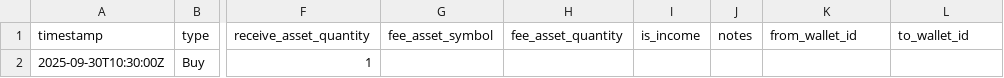
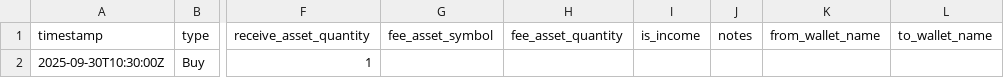
Before and after one commit to RickMConstantine/Crypto-Portfolio-ACB-Tracker, a CSV file: examples/transactions.csv, drawn as a sheet; only a part is shown, gaps mark what is left out; the diff names each change by its address in the sheet, - before the commit and + after, or states it on an @@ line.

Commit message:
refactor: Use wallet name as primary key and improve schema
Switch wallets to use `name` as the primary key instead of an auto-
increment id, and store wallet references in transactions as
`from_wallet_name` / `to_wallet_name`. The wallet FK uses ON UPDATE
CASCADE so renames cascade to existing transaction rows automatically.
This removes the lookup tax of resolving names to ids on the import
path, the frontend, and balance queries.

Other schema improvements bundled in:
- Make assets.launch_date nullable (the CoinDesk summary doesn't always
  return one).
- Add CHECK constraints on assets.asset_type and transactions.type so
  bypassing the API can't insert garbage values.
- Reorder the prices PK to (asset_symbol, fiat_symbol, unix_timestamp)
  so getLatestPrice can seek directly instead of scanning.
- Add indexes on transactions.unix_timestamp,
  (send_asset_symbol, unix_timestamp), and
  (receive_asset_symbol, unix_timestamp) to speed up ACB queries as
  data grows.

Improve the import-transactions endpoint:
- Auto-create any wallets and assets referenced by the CSV in a single
  batched pass so users no longer need to seed dependencies before
  importing. Assets are created via the existing CoinDesk-backed flow
  so they get proper names, logos, and historical prices.
- Return per-row error reasons in `skipped` instead of swallowing them.
- Bump the body limit from 2MB to 10MB to accommodate larger exports.

```diff
--- a/examples/transactions.csv
+++ b/examples/transactions.csv
-K1: from_wallet_id
+K1: from_wallet_name
-L1: to_wallet_id
+L1: to_wallet_name
```
Also changed, not shown: 7 other files.
